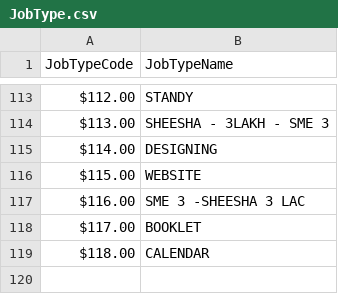
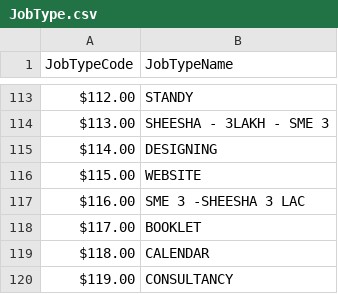
Before and after one commit to xhimanshuz/AAA, a CSV file: Data/DBMigratingTool/JobType.csv, drawn as a sheet; only a part is shown, gaps mark what is left out; the diff names each change by its address in the sheet, - before the commit and + after, or states it on an @@ line.

```diff
--- a/Data/DBMigratingTool/JobType.csv
+++ b/Data/DBMigratingTool/JobType.csv
+row 120: $119.00 | CONSULTANCY
```
Also changed, not shown: Data/DBMigratingTool/MediaBill.csv, Data/DBMigratingTool/MediaHouse.csv, 15 other files.
